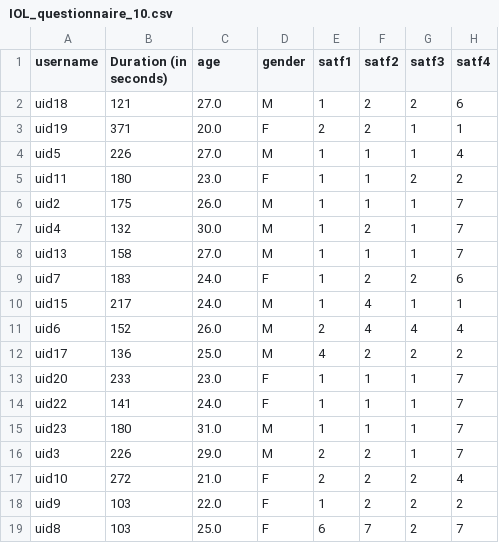
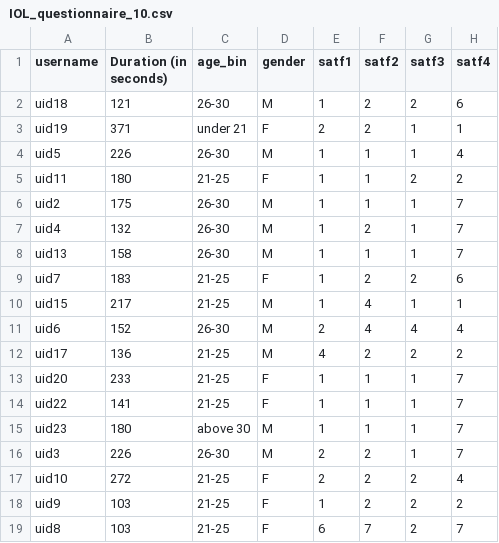
Before and after one commit to nlihin/R2R-analysis, a CSV file: case_study_1/IOL/IOL_questionnaire_10.csv, drawn as a sheet; only a part is shown; the diff names each change by its address in the sheet, - before the commit and + after, or states it on an @@ line.

```diff
--- a/case_study_1/IOL/IOL_questionnaire_10.csv
+++ b/case_study_1/IOL/IOL_questionnaire_10.csv
-C1: age
+C1: age_bin
-C2 (age_bin): 27.0
+C2 (age_bin): 26-30
-C3 (age_bin): 20.0
+C3 (age_bin): under 21
-C4 (age_bin): 27.0
+C4 (age_bin): 26-30
-C5 (age_bin): 23.0
+C5 (age_bin): 21-25
-C6 (age_bin): 26.0
+C6 (age_bin): 26-30
-C7 (age_bin): 30.0
+C7 (age_bin): 26-30
-C8 (age_bin): 27.0
+C8 (age_bin): 26-30
-C9:C10 (age_bin): 24.0
+C9:C10 (age_bin): 21-25
-C11 (age_bin): 26.0
+C11 (age_bin): 26-30
-C12 (age_bin): 25.0
+C12 (age_bin): 21-25
-C13 (age_bin): 23.0
+C13 (age_bin): 21-25
-C14 (age_bin): 24.0
+C14 (age_bin): 21-25
-C15 (age_bin): 31.0
+C15 (age_bin): above 30
-C16 (age_bin): 29.0
+C16 (age_bin): 26-30
-C17 (age_bin): 21.0
+C17 (age_bin): 21-25
-C18 (age_bin): 22.0
+C18 (age_bin): 21-25
-C19 (age_bin): 25.0
+C19 (age_bin): 21-25
```
Also changed, not shown: case_study_1/IOL/IOL_questionnaire_7.csv, case_study_1/IOL/IOL_questionnaire_8.csv, 1 other file.
